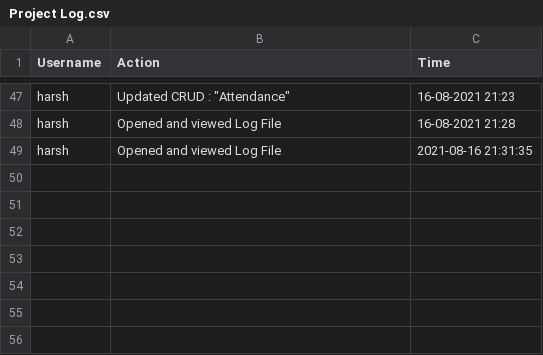
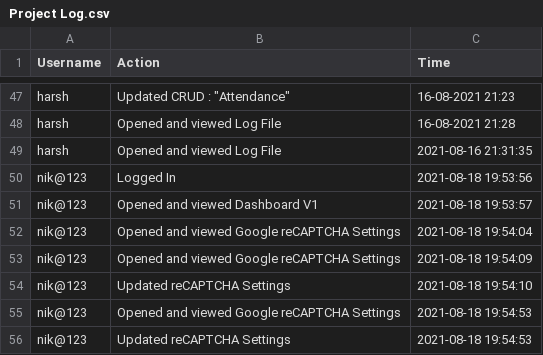
Before and after one commit to nikhil73533/Internship-project, a CSV file: Internship_Project/Project Log.csv, drawn as a sheet; only a part is shown, gaps mark what is left out; the diff names each change by its address in the sheet, - before the commit and + after, or states it on an @@ line.

Commit message:
completed reCaptcha Settings

```diff
--- a/Internship_Project/Project Log.csv
+++ b/Internship_Project/Project Log.csv
+row 50: nik@123 | Logged In | 2021-08-18 19:53:56
+row 51: nik@123 | Opened and viewed Dashboard V1 | 2021-08-18 19:53:57
+row 52: nik@123 | Opened and viewed Google reCAPTCHA Settings | 2021-08-18 19:54:04
+row 53: nik@123 | Opened and viewed Google reCAPTCHA Settings | 2021-08-18 19:54:09
+row 54: nik@123 | Updated reCAPTCHA Settings | 2021-08-18 19:54:10
+row 55: nik@123 | Opened and viewed Google reCAPTCHA Settings | 2021-08-18 19:54:53
+row 56: nik@123 | Updated reCAPTCHA Settings | 2021-08-18 19:54:53
```
Also changed, not shown: 5 other files.
